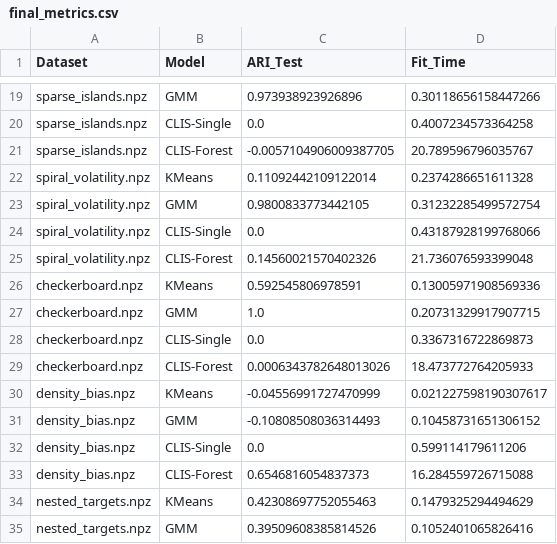
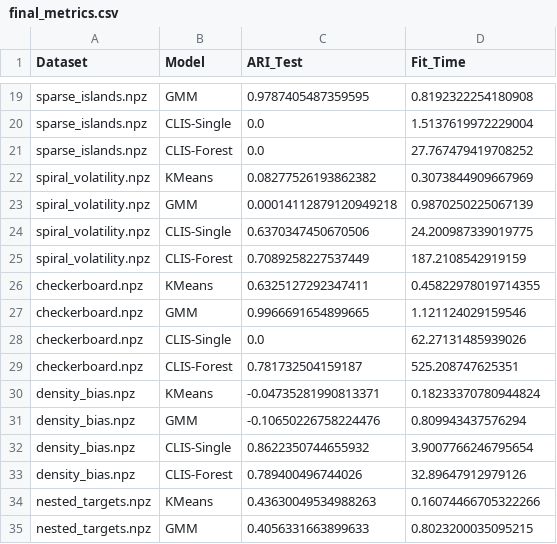
Before and after one commit to gauravrparikh/kdd, a CSV file: clis/results/final_benchmarks/final_metrics.csv, drawn as a sheet; only a part is shown, gaps mark what is left out; the diff covers the shown part only; the diff names each change by its address in the sheet, - before the commit and + after, or states it on an @@ line.

```diff
--- a/clis/results/final_benchmarks/final_metrics.csv
+++ b/clis/results/final_benchmarks/final_metrics.csv
-C19 (ARI_Test): 0.973938923926896
+C19 (ARI_Test): 0.9787405487359595
-D19 (Fit_Time): 0.30118656158447266
+D19 (Fit_Time): 0.8192322254180908
-D20 (Fit_Time): 0.4007234573364258
+D20 (Fit_Time): 1.5137619972229004
-C21 (ARI_Test): -0.0057104906009387705
+C21 (ARI_Test): 0.0
-D21 (Fit_Time): 20.789596796035767
+D21 (Fit_Time): 27.767479419708252
-C22 (ARI_Test): 0.11092442109122014
+C22 (ARI_Test): 0.08277526193862382
-D22 (Fit_Time): 0.2374286651611328
+D22 (Fit_Time): 0.3073844909667969
-C23 (ARI_Test): 0.9800833773442105
+C23 (ARI_Test): 0.00014112879120949218
-D23 (Fit_Time): 0.31232285499572754
+D23 (Fit_Time): 0.9870250225067139
-C24 (ARI_Test): 0.0
+C24 (ARI_Test): 0.6370347450670506
-D24 (Fit_Time): 0.43187928199768066
+D24 (Fit_Time): 24.200987339019775
-C25 (ARI_Test): 0.14560021570402326
+C25 (ARI_Test): 0.7089258227537449
-D25 (Fit_Time): 21.736076593399048
+D25 (Fit_Time): 187.2108542919159
-C26 (ARI_Test): 0.592545806978591
+C26 (ARI_Test): 0.6325127292347411
-D26 (Fit_Time): 0.13005971908569336
+D26 (Fit_Time): 0.45822978019714355
-C27 (ARI_Test): 1.0
+C27 (ARI_Test): 0.9966691654899665
-D27 (Fit_Time): 0.20731329917907715
+D27 (Fit_Time): 1.121124029159546
-D28 (Fit_Time): 0.3367316722869873
+D28 (Fit_Time): 62.27131485939026
-C29 (ARI_Test): 0.0006343782648013026
+C29 (ARI_Test): 0.781732504159187
-D29 (Fit_Time): 18.473772764205933
+D29 (Fit_Time): 525.208747625351
-C30 (ARI_Test): -0.04556991727470999
+C30 (ARI_Test): -0.04735281990813371
-D30 (Fit_Time): 0.021227598190307617
+D30 (Fit_Time): 0.18233370780944824
-C31 (ARI_Test): -0.10808508036314493
+C31 (ARI_Test): -0.10650226758224476
-D31 (Fit_Time): 0.10458731651306152
+D31 (Fit_Time): 0.809943437576294
-C32 (ARI_Test): 0.0
+C32 (ARI_Test): 0.8622350744655932
-D32 (Fit_Time): 0.599114179611206
+D32 (Fit_Time): 3.9007766246795654
-C33 (ARI_Test): 0.6546816054837373
+C33 (ARI_Test): 0.789400496744026
-D33 (Fit_Time): 16.284559726715088
+D33 (Fit_Time): 32.89647912979126
-C34 (ARI_Test): 0.42308697752055463
+C34 (ARI_Test): 0.43630049534988263
-D34 (Fit_Time): 0.1479325294494629
+D34 (Fit_Time): 0.16074466705322266
-C35 (ARI_Test): 0.39509608385814526
+C35 (ARI_Test): 0.4056331663899633
-D35 (Fit_Time): 0.1052401065826416
+D35 (Fit_Time): 0.8023200035095215
```
Also changed, not shown: 52 edited cells elsewhere in this file, 41 other files.
